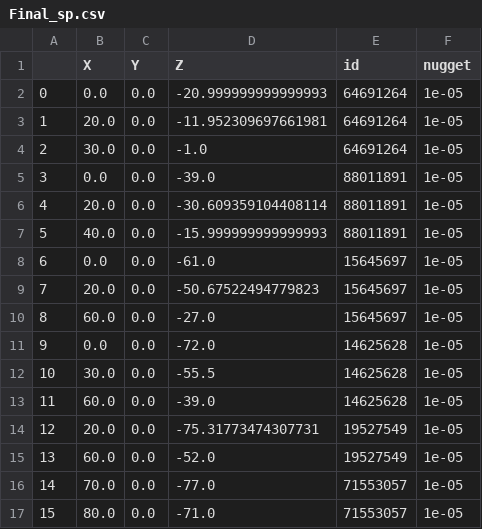
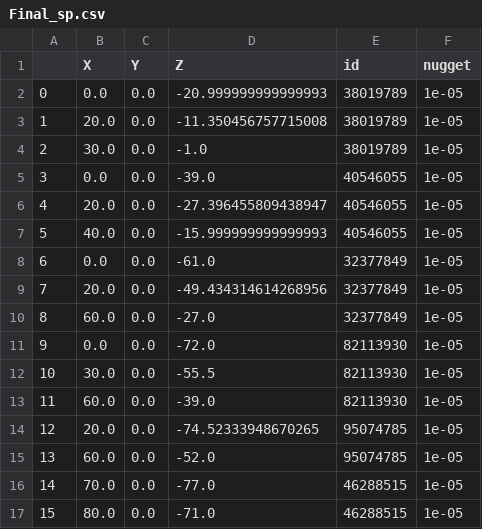
Before and after one commit to Deepprakash222/GempyHSI, a CSV file: Results/SalinasA_full_slope_gempy_45.0_scale_10.0_chain_5_warmup_step_250_posterior_sample_250/MAP/Final_sp.csv, drawn as a sheet.

```diff
--- a/Results/SalinasA_full_slope_gempy_45.0_scale_10.0_chain_5_warmup_step_250_posterior_sample_250/MAP/Final_sp.csv
+++ b/Results/SalinasA_full_slope_gempy_45.0_scale_10.0_chain_5_warmup_step_250_posterior_sample_250/MAP/Final_sp.csv
@@ -1,17 +1,17 @@
 ,X,Y,Z,id,nugget
-0,0.0,0.0,-20.999999999999993,64691264,1e-05
-1,20.0,0.0,-11.952309697661981,64691264,1e-05
-2,30.0,0.0,-1.0,64691264,1e-05
-3,0.0,0.0,-39.0,88011891,1e-05
-4,20.0,0.0,-30.609359104408114,88011891,1e-05
-5,40.0,0.0,-15.999999999999993,88011891,1e-05
-6,0.0,0.0,-61.0,15645697,1e-05
-7,20.0,0.0,-50.67522494779823,15645697,1e-05
-8,60.0,0.0,-27.0,15645697,1e-05
-9,0.0,0.0,-72.0,14625628,1e-05
-10,30.0,0.0,-55.5,14625628,1e-05
-11,60.0,0.0,-39.0,14625628,1e-05
-12,20.0,0.0,-75.31773474307731,19527549,1e-05
-13,60.0,0.0,-52.0,19527549,1e-05
-14,70.0,0.0,-77.0,71553057,1e-05
-15,80.0,0.0,-71.0,71553057,1e-05
+0,0.0,0.0,-20.999999999999993,38019789,1e-05
+1,20.0,0.0,-11.350456757715008,38019789,1e-05
+2,30.0,0.0,-1.0,38019789,1e-05
+3,0.0,0.0,-39.0,40546055,1e-05
+4,20.0,0.0,-27.396455809438947,40546055,1e-05
+5,40.0,0.0,-15.999999999999993,40546055,1e-05
+6,0.0,0.0,-61.0,32377849,1e-05
+7,20.0,0.0,-49.434314614268956,32377849,1e-05
+8,60.0,0.0,-27.0,32377849,1e-05
+9,0.0,0.0,-72.0,82113930,1e-05
+10,30.0,0.0,-55.5,82113930,1e-05
+11,60.0,0.0,-39.0,82113930,1e-05
+12,20.0,0.0,-74.52333948670265,95074785,1e-05
+13,60.0,0.0,-52.0,95074785,1e-05
+14,70.0,0.0,-77.0,46288515,1e-05
+15,80.0,0.0,-71.0,46288515,1e-05
```
Also changed, not shown: Results/SalinasA_full_slope_gempy_45.0_scale_10.0_chain_5_warmup_step_250_posterior_sample_250/Initial_sp.csv, Results/SalinasA_full_slope_gempy_45.0_scale_10.0_chain_5_warmup_step_250_posterior_sample_250/Mean/Final_sp.csv, 20 other files.
